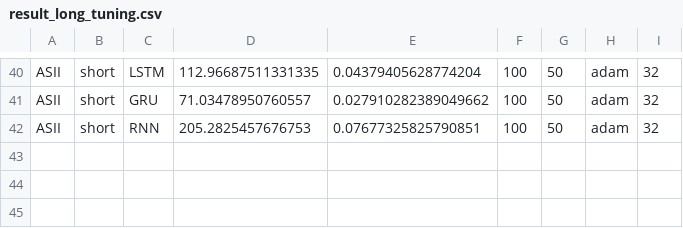
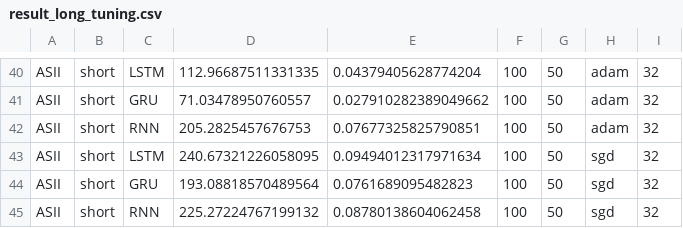
Before and after one commit to melikacandra/lstm_gru_rnn_price_predict, a CSV file: result_tuning2/result_long_tuning.csv, drawn as a sheet; only a part is shown, gaps mark what is left out.

Commit message:
result train short completed

```diff
--- a/result_tuning2/result_long_tuning.csv
+++ b/result_tuning2/result_long_tuning.csv
@@ -42 +42,4 @@ ASII,short,GRU,71.03478950760557,0.027910282389049662,100,50,adam,32
 ASII,short,RNN,205.2825457676753,0.07677325825790851,100,50,adam,32
+ASII,short,LSTM,240.67321226058095,0.09494012317971634,100,50,sgd,32
+ASII,short,GRU,193.08818570489564,0.0761689095482823,100,50,sgd,32
+ASII,short,RNN,225.27224767199132,0.08780138604062458,100,50,sgd,32
```
Also changed, not shown: 1 other file.
